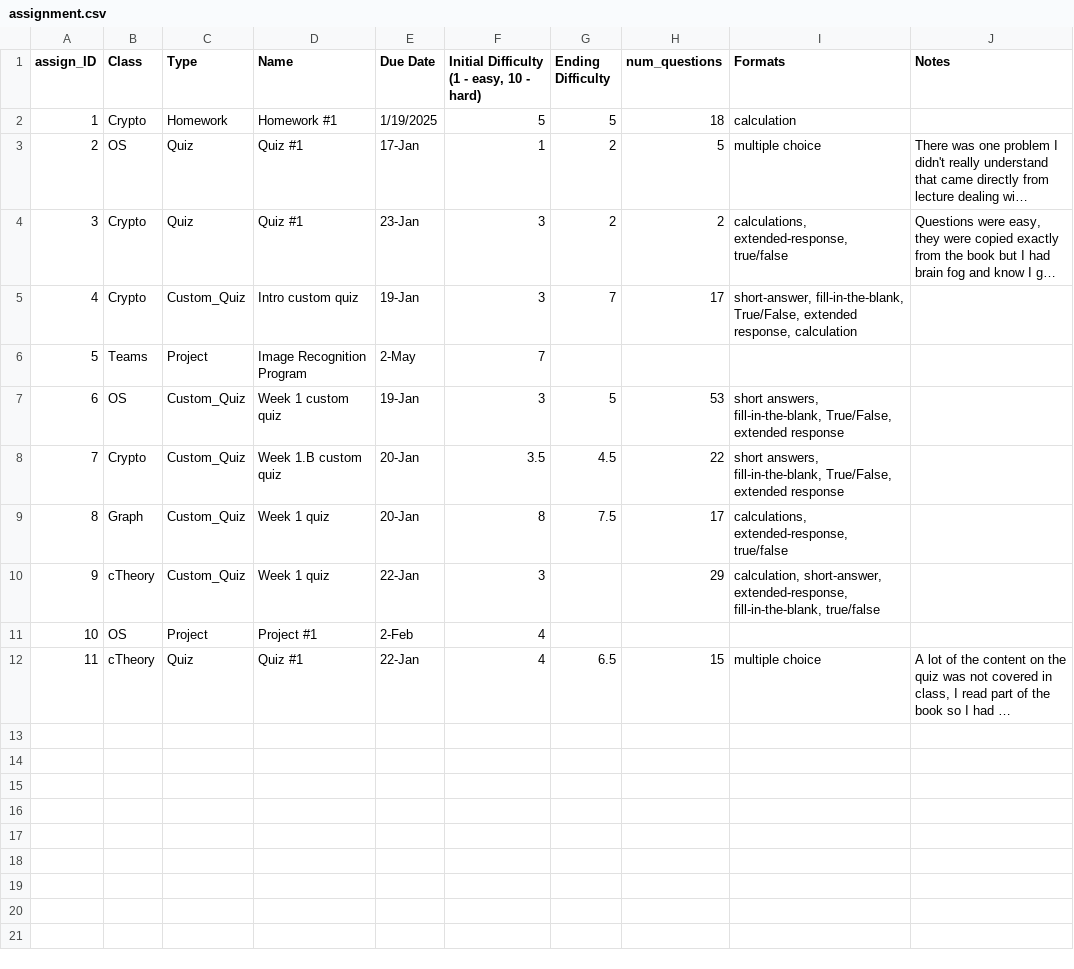
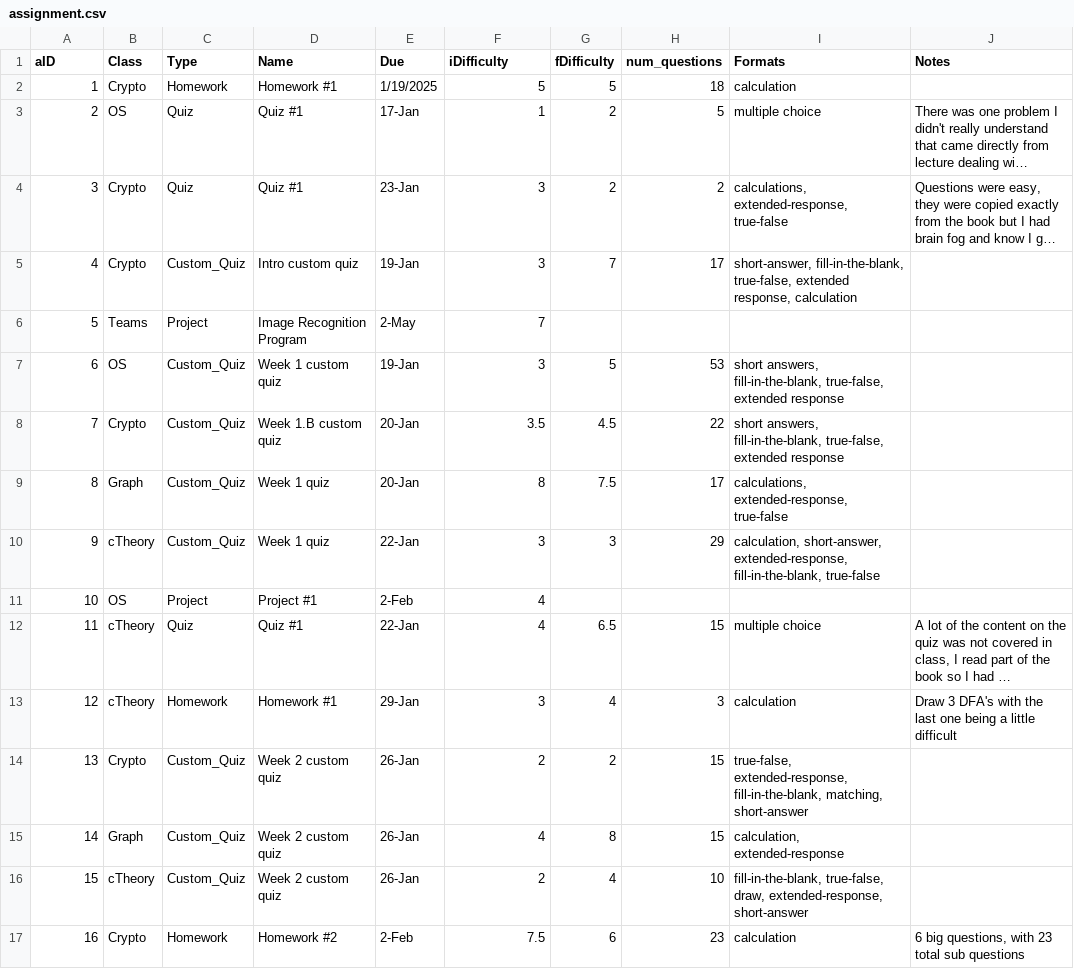
Before and after one commit to GregT7/task-duration-predictor, a CSV file: data/assignment.csv, drawn as a sheet; only a part is shown; long unchanged cells end in …; the diff covers the shown part only; the diff names each change by its address in the sheet, - before the commit and + after, or states it on an @@ line.

```diff
--- a/data/assignment.csv
+++ b/data/assignment.csv
@@ column A (aID) renumbered in row 1 @@
-E1: Due Date
+E1: Due
-F1: Initial Difficulty (1 - easy, 10 - hard)
+F1: iDifficulty
-G1: Ending Difficulty
+G1: fDifficulty
-I4 (Formats): calculations, extended-response, true/false
+I4 (Formats): calculations, extended-response, true-false
-I5 (Formats): short-answer, fill-in-the-blank, True/False, extended response,…
+I5 (Formats): short-answer, fill-in-the-blank, true-false, extended response,…
-I7:I8 (Formats): …answers, fill-in-the-blank, True/False, extended response
+I7:I8 (Formats): …answers, fill-in-the-blank, true-false, extended response
-I9 (Formats): calculations, extended-response, true/false
+I9 (Formats): calculations, extended-response, true-false
-G10 (fDifficulty): (empty)
+G10 (fDifficulty): 3
-I10 (Formats): …extended-response, fill-in-the-blank, true/false
+I10 (Formats): …extended-response, fill-in-the-blank, true-false
+row 13: 12 | cTheory | Homework | Homework #1 | 29-Jan | 3 | 4 | 3 | calculation | Draw 3 DFA's with the last one being a little difficult
+row 14: 13 | Crypto | Custom_Quiz | Week 2 custom quiz | 26-Jan | 2 | 2 | 15 | true-false, extended-response, fill-in-the-blank, matching, short-answer
+row 15: 14 | Graph | Custom_Quiz | Week 2 custom quiz | 26-Jan | 4 | 8 | 15 | calculation, extended-response
+row 16: 15 | cTheory | Custom_Quiz | Week 2 custom quiz | 26-Jan | 2 | 4 | 10 | fill-in-the-blank, true-false, draw, extended-response, short-answer
+row 17: 16 | Crypto | Homework | Homework #2 | 2-Feb | 7.5 | 6 | 23 | calculation | 6 big questions, with 23 total sub questions
```
Also changed, not shown: 18 added rows elsewhere in this file, data/school_task.csv, 3 other files.
